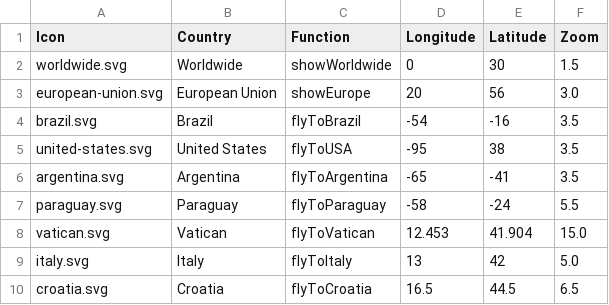
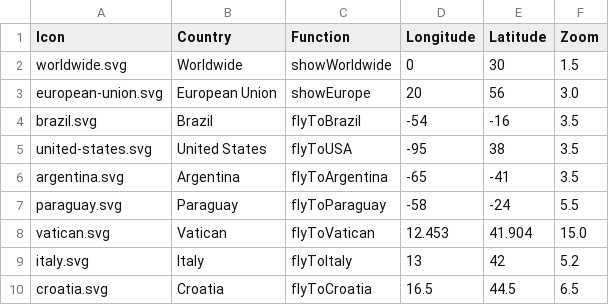
Before and after one commit to karsha19/haraldoalbergaria.page, a CSV file: map/build/countries.csv, drawn as a sheet.

Commit message:
Inceased zoom of Italy

```diff
--- a/map/build/countries.csv
+++ b/map/build/countries.csv
@@ -8,3 +8,3 @@ paraguay.svg,Paraguay,flyToParaguay,-58,-24,5.5
 vatican.svg,Vatican,flyToVatican,12.453,41.904,15.0
-italy.svg,Italy,flyToItaly,13,42,5.0
+italy.svg,Italy,flyToItaly,13,42,5.2
 croatia.svg,Croatia,flyToCroatia,16.5,44.5,6.5
```
Also changed, not shown: 1 other file.
